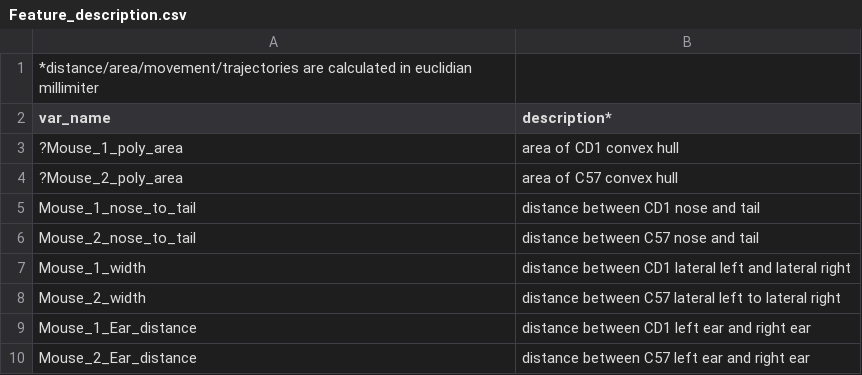
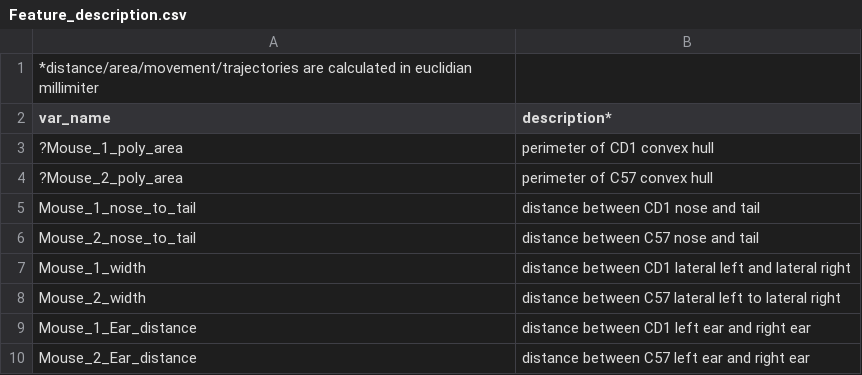
Before and after one commit to sgoldenlab/simba, a CSV file: misc/Feature_description.csv, drawn as a sheet; only a part is shown.

Commit message:
Update Feature_description.csv

```diff
--- a/misc/Feature_description.csv
+++ b/misc/Feature_description.csv
@@ -2,4 +2,4 @@
 var_name,description*
-?Mouse_1_poly_area, area of CD1 convex hull
-?Mouse_2_poly_area, area of C57 convex hull
+?Mouse_1_poly_area, perimeter of CD1 convex hull
+?Mouse_2_poly_area, perimeter of C57 convex hull
 Mouse_1_nose_to_tail, distance between CD1 nose and tail
```
